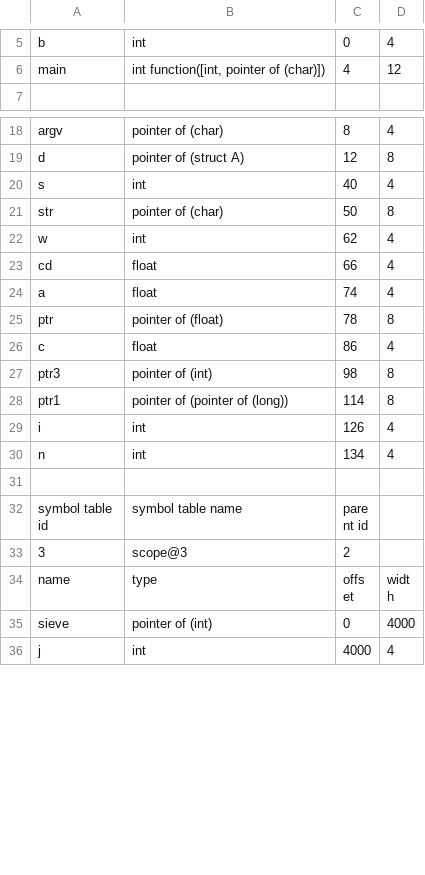
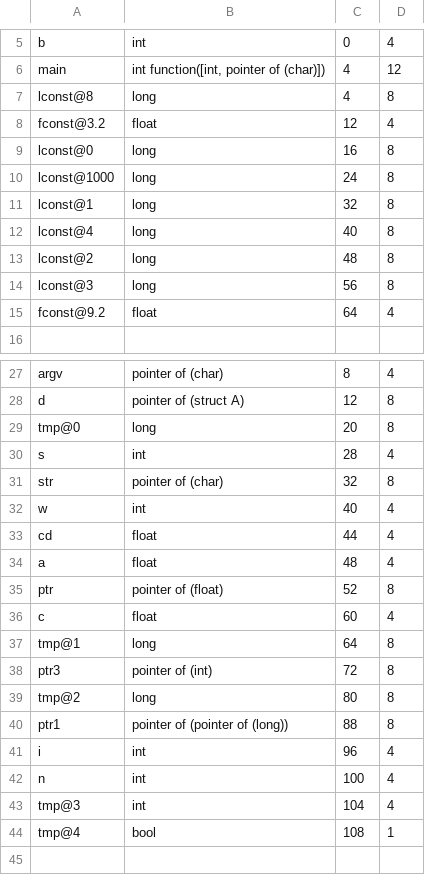
Before and after one commit to rjnrohit/C-Compiler-CS335, a CSV file: output/test7.csv, drawn as a sheet; only a part is shown, gaps mark what is left out; the shorter side is filled out with more unchanged rows; removed rows and columns are numbered as before the commit, all else as after; the diff covers the shown part only; the diff names each change by its address in the sheet, - before the commit and + after, or states it on an @@ line.

```diff
--- a/output/test7.csv
+++ b/output/test7.csv
+row 7: lconst@8 | long | 4 | 8
+row 8: fconst@3.2 | float | 12 | 4
+row 9: lconst@0 | long | 16 | 8
+row 10: lconst@1000 | long | 24 | 8
+row 11: lconst@1 | long | 32 | 8
+row 12: lconst@4 | long | 40 | 8
+row 13: lconst@2 | long | 48 | 8
+row 14: lconst@3 | long | 56 | 8
+row 15: fconst@9.2 | float | 64 | 4
+row 29: tmp@0 | long | 20 | 8
+row 30: s | int | 28 | 4
+row 31: str | pointer of (char) | 32 | 8
@@ column A renumbered between rows 32 and 52 @@
-row 21: str | pointer of (char) | 50 | 8
-row 22: w | int | 62 | 4
-C33: 66
+C33: 44
-C34: 74
+C34: 48
-C35: 78
+C35: 52
-C36: 86
+C36: 60
+row 37: tmp@1 | long | 64 | 8
-C38: 98
+C38: 72
+row 39: tmp@2 | long | 80 | 8
-C40: 114
+C40: 88
-C41: 126
+C41: 96
-C42: 134
+C42: 100
+row 43: tmp@3 | int | 104 | 4
+row 44: tmp@4 | bool | 108 | 1
```
Also changed, not shown: 10 added rows and 1 edited cell elsewhere in this file, output/test1.csv, output/test10.csv, 53 other files.
